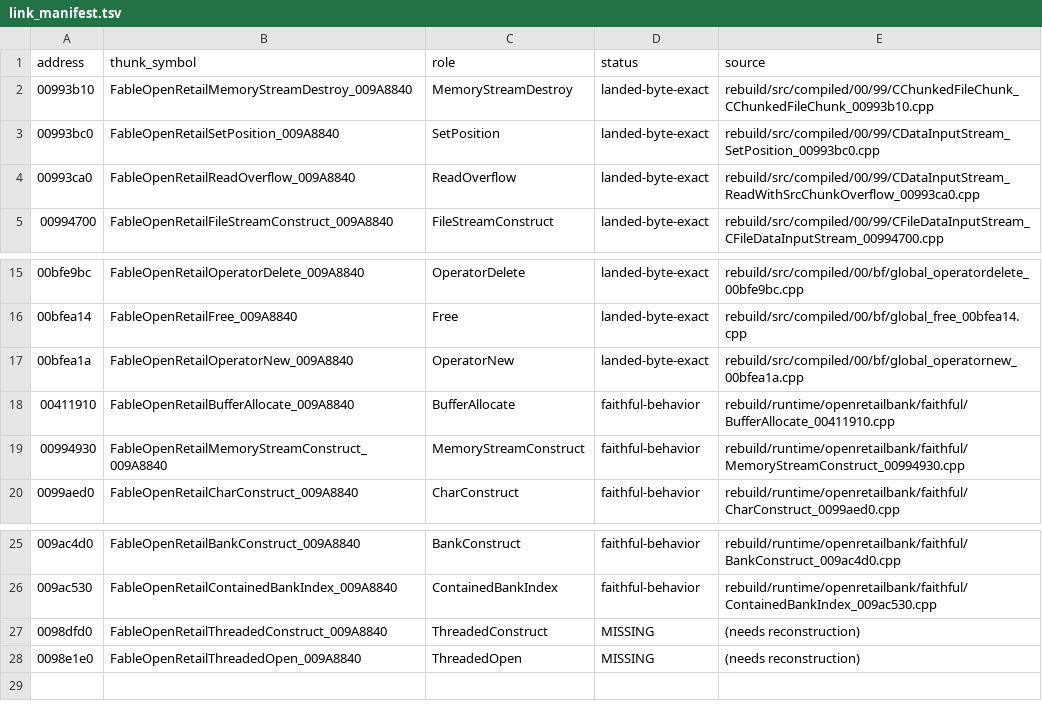
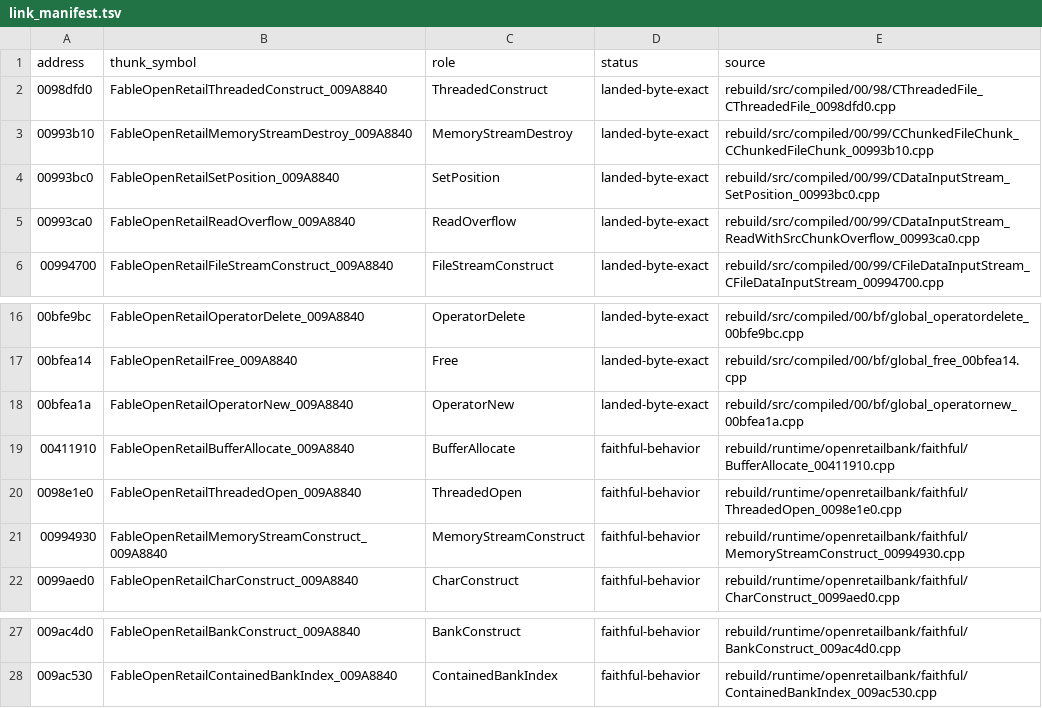
Before and after one commit to BuffJesus/FableDecomp, a TSV file: rebuild/runtime/openretailbank/link_manifest.tsv, drawn as a sheet; only a part is shown, gaps mark what is left out.

```diff
--- a/rebuild/runtime/openretailbank/link_manifest.tsv
+++ b/rebuild/runtime/openretailbank/link_manifest.tsv
@@ -1,2 +1,3 @@
 address	thunk_symbol	role	status	source
+0098dfd0	FableOpenRetailThreadedConstruct_009A8840	ThreadedConstruct	landed-byte-exact	rebuild/src/compiled/00/98/CThreadedFile_CThreadedFile_0098dfd0.cpp
 00993b10	FableOpenRetailMemoryStreamDestroy_009A8840	MemoryStreamDestroy	landed-byte-exact	rebuild/src/compiled/00/99/CChunkedFileChunk_CChunkedFileChunk_00993b10.cpp
@@ -18,2 +19,3 @@ address	thunk_symbol	role	status	source
 00411910	FableOpenRetailBufferAllocate_009A8840	BufferAllocate	faithful-behavior	rebuild/runtime/openretailbank/faithful/BufferAllocate_00411910.cpp
+0098e1e0	FableOpenRetailThreadedOpen_009A8840	ThreadedOpen	faithful-behavior	rebuild/runtime/openretailbank/faithful/ThreadedOpen_0098e1e0.cpp
 00994930	FableOpenRetailMemoryStreamConstruct_009A8840	MemoryStreamConstruct	faithful-behavior	rebuild/runtime/openretailbank/faithful/MemoryStreamConstruct_00994930.cpp
@@ -26,3 +28 @@ address	thunk_symbol	role	status	source
 009ac530	FableOpenRetailContainedBankIndex_009A8840	ContainedBankIndex	faithful-behavior	rebuild/runtime/openretailbank/faithful/ContainedBankIndex_009ac530.cpp
-0098dfd0	FableOpenRetailThreadedConstruct_009A8840	ThreadedConstruct	MISSING	(needs reconstruction)
-0098e1e0	FableOpenRetailThreadedOpen_009A8840	ThreadedOpen	MISSING	(needs reconstruction)
```
Also changed, not shown: rebuild/oracles/auto-re-candidates.tsv, 10 other files.
